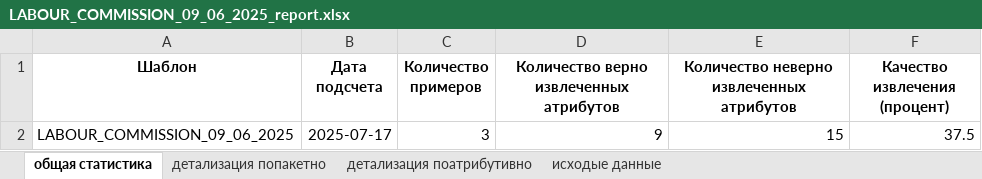
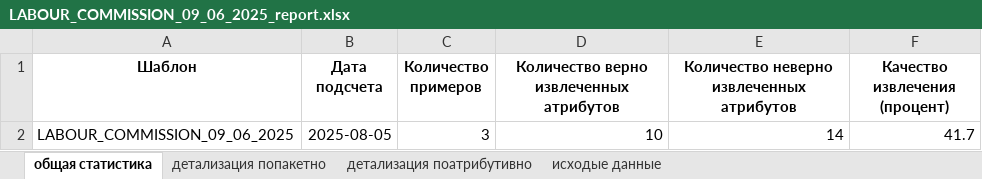
Before and after one commit to Nikolay94-byte/count_statistics_edo_id, an Excel workbook: data/OUTPUT/OUTPUT_REPORTS/LABOUR_COMMISSION_09_06_2025_report.xlsx, sheet общая статистика, drawn as a sheet; values as stored, in another font and other column widths than the file's, no borders; the diff names each change by its address in the sheet, - before the commit and + after, or states it on an @@ line.

```diff
--- a/data/OUTPUT/OUTPUT_REPORTS/LABOUR_COMMISSION_09_06_2025_report.xlsx (sheet общая статистика)
+++ b/data/OUTPUT/OUTPUT_REPORTS/LABOUR_COMMISSION_09_06_2025_report.xlsx (sheet общая статистика)
-B2 (Дата подсчета): 2025-07-17
+B2 (Дата подсчета): 2025-08-05
-D2: 9
+D2: 10
-E2: 15
+E2: 14
-F2 (Качество извлечения (процент)): 37.5
+F2 (Качество извлечения (процент)): 41.7
```
Also changed, not shown: sheet детализация попакетно, sheet детализация поатрибутивно, data/OUTPUT/INPUT_DATA_FORMAT_XLSX/APPLICATION/LABOUR_COMMISSION_09_06_2025_APPLICATION_FOR_THE_RECOVERY.xlsx, data/OUTPUT/INPUT_DATA_FORMAT_XLSX/APPLICATION/LABOUR_COMMISSION_10_06_2025_APPLICATION_FOR_THE_RECOVERY.xlsx, 9 other files.
